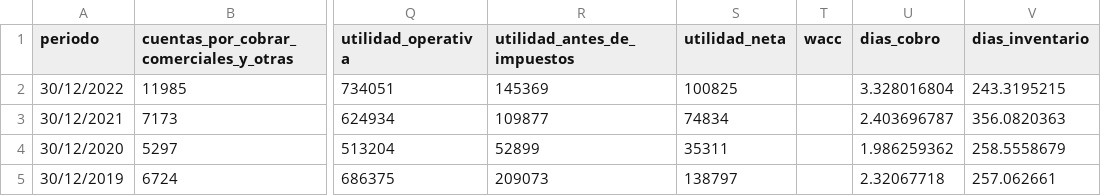
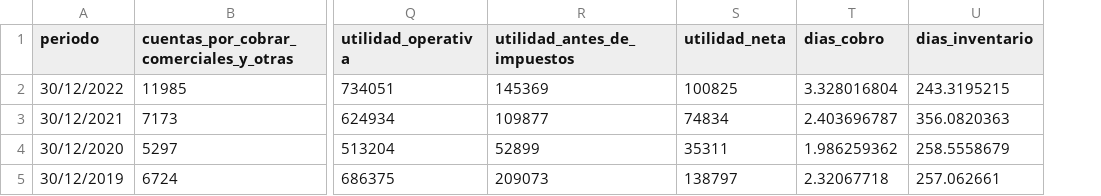
Before and after one commit to escalantemura/finanzas_economia, a CSV file: analisis contable/calculado.csv, drawn as a sheet; only a part is shown, gaps mark what is left out; the diff names each change by its address in the sheet, - before the commit and + after, or states it on an @@ line.

```diff
--- a/analisis contable/calculado.csv
+++ b/analisis contable/calculado.csv
-column T (wacc), empty
```
Also changed, not shown: 3 other files.
